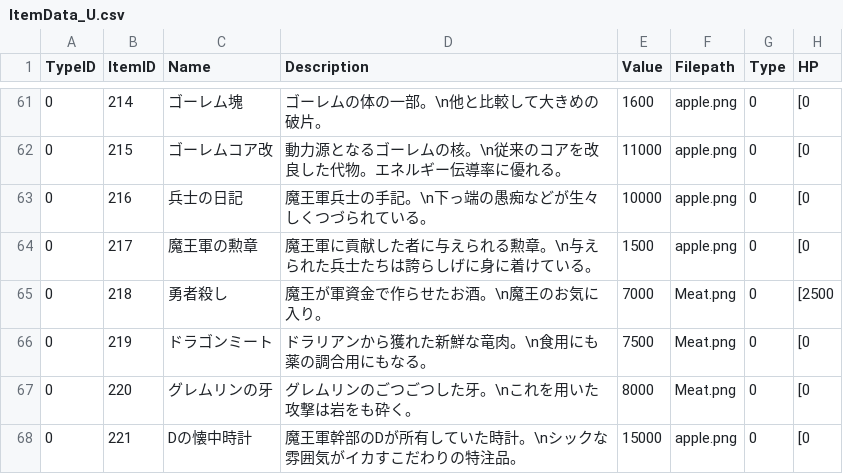
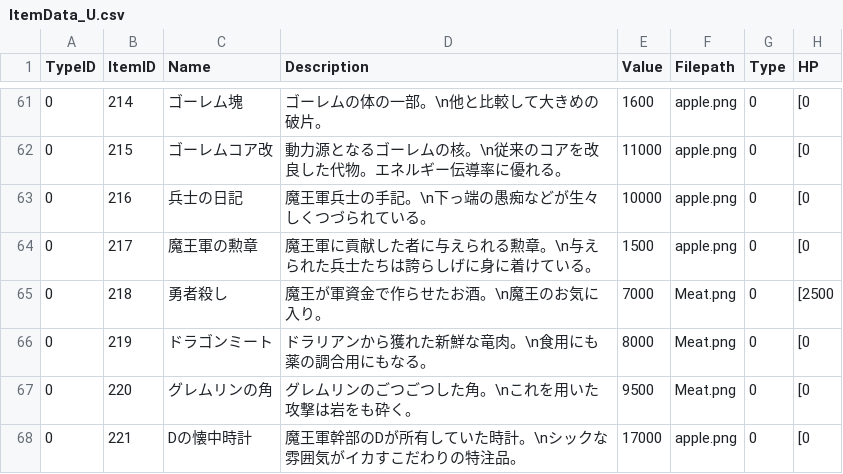
Before and after one commit to kbc15gc/game, a CSV file: game/Decide/Decide/Asset/Data/ItemData/ItemData_U.csv, drawn as a sheet; only a part is shown, gaps mark what is left out; the diff names each change by its address in the sheet, - before the commit and + after, or states it on an @@ line.

```diff
--- a/game/Decide/Decide/Asset/Data/ItemData/ItemData_U.csv
+++ b/game/Decide/Decide/Asset/Data/ItemData/ItemData_U.csv
-E66 (Value): 7500
+E66 (Value): 8000
-C67 (Name): グレムリンの牙
+C67 (Name): グレムリンの角
-D67 (Description): グレムリンのごつごつした牙。\nこれを用いた攻撃は岩をも砕く。
+D67 (Description): グレムリンのごつごつした角。\nこれを用いた攻撃は岩をも砕く。
-E67 (Value): 8000
+E67 (Value): 9500
-E68 (Value): 15000
+E68 (Value): 17000
```
Also changed, not shown: game/Decide/Decide/Asset/Data/ItemData/ItemData.csv, 12 other files.
